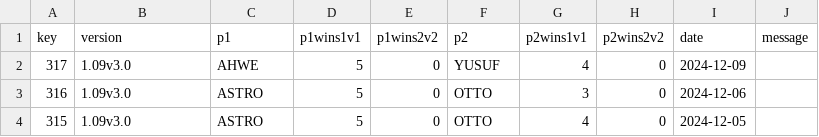
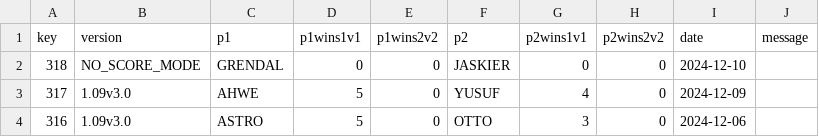
Before and after one commit to alexander5109/BFME2-ChallengeSystemTop10Players, a CSV file: data/challenges.csv, drawn as a sheet; only a part is shown; the shorter side is filled out with more unchanged rows; the diff names each change by its address in the sheet, - before the commit and + after, or states it on an @@ line.

Commit message:
to do post_no_score_mode and post_kick_add_mode

```diff
--- a/data/challenges.csv
+++ b/data/challenges.csv
+row 2: 318 | NO_SCORE_MODE | GRENDAL | 0 | 0 | JASKIER | 0 | 0 | 2024-12-10
```
Also changed, not shown: 3 other files.
